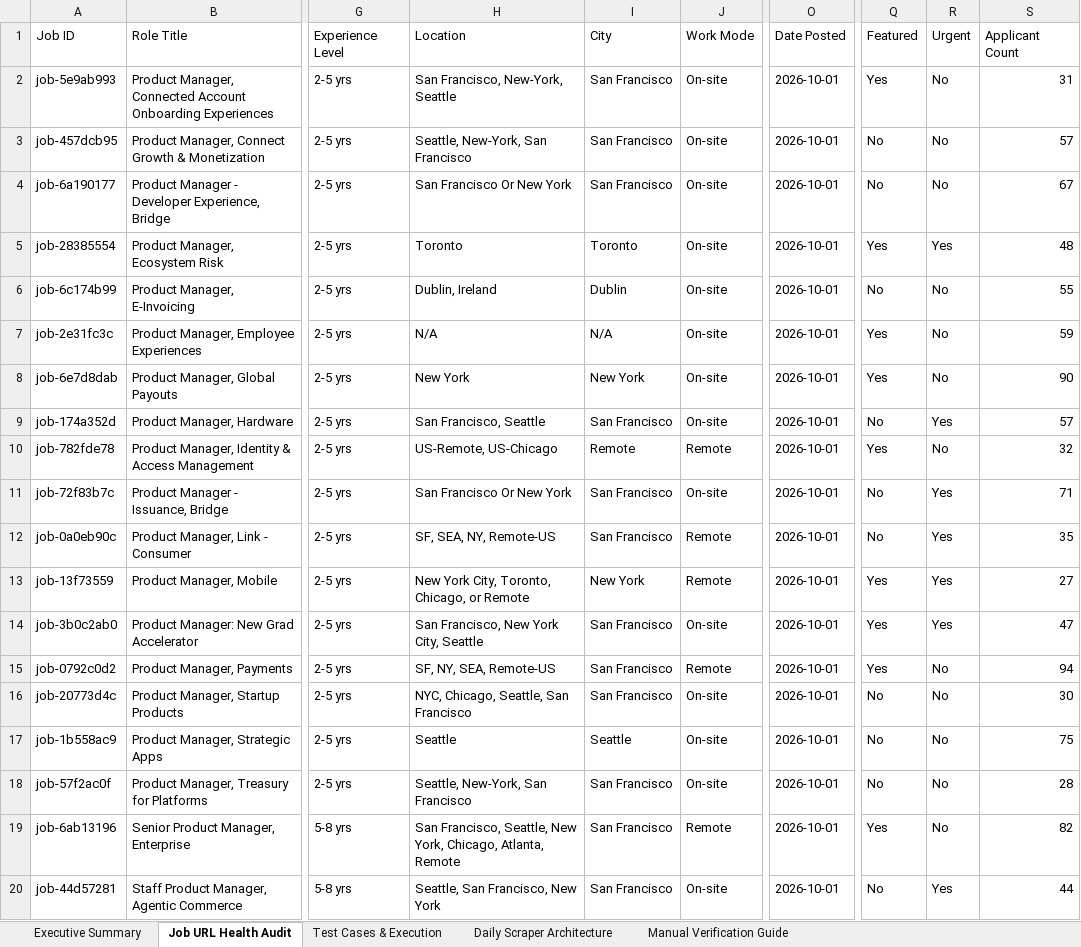
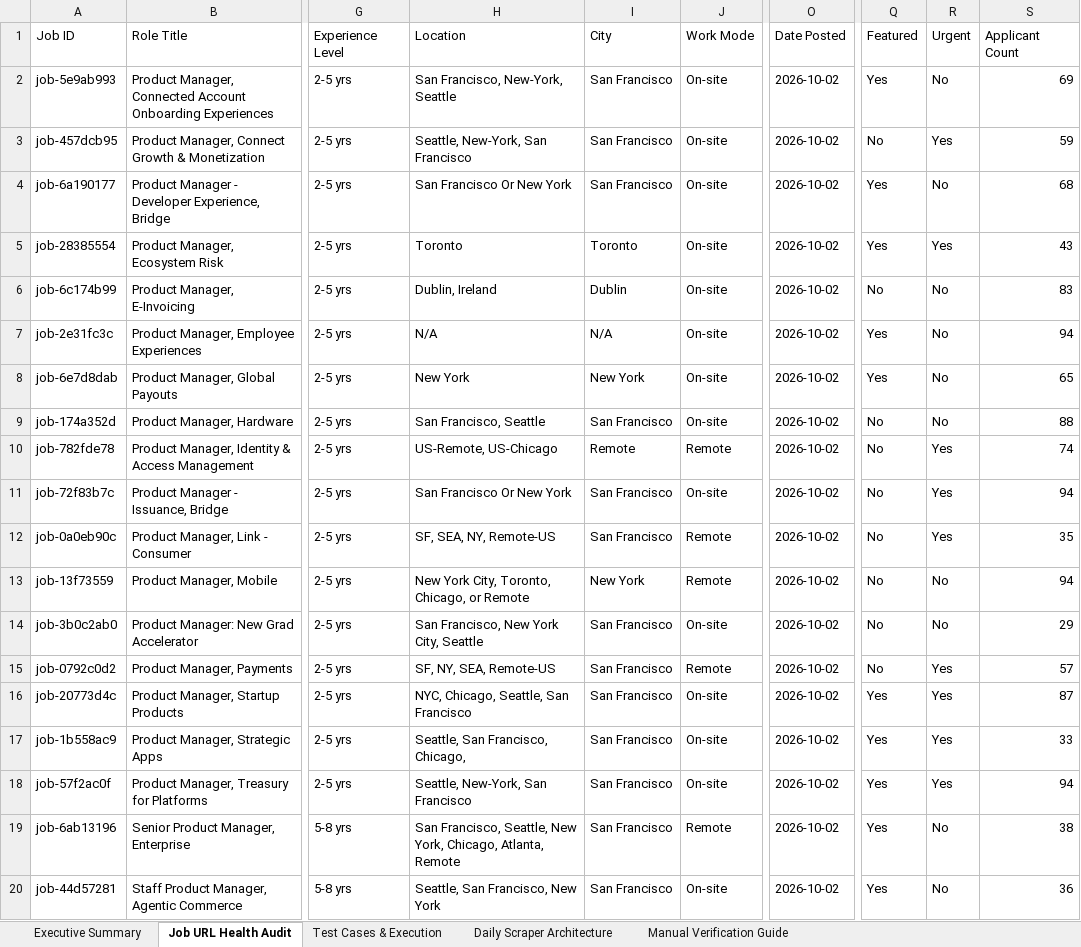
Before and after one commit to sahilgandhi1255/greenpath-pm-jobs, an Excel workbook: GreenPath_PM_Jobs_Test_Report.xlsx, sheet Job URL Health Audit, drawn as a sheet; only a part is shown, gaps mark what is left out; values as stored, in another font and other column widths than the file's, no borders; the diff covers the shown part only; the diff names each change by its address in the sheet, - before the commit and + after, or states it on an @@ line.

```diff
--- a/GreenPath_PM_Jobs_Test_Report.xlsx (sheet Job URL Health Audit)
+++ b/GreenPath_PM_Jobs_Test_Report.xlsx (sheet Job URL Health Audit)
-O2:O20 (Date Posted): 2026-10-01
+O2:O20 (Date Posted): 2026-10-02
-S2 (Applicant Count): 31
+S2 (Applicant Count): 69
-R3 (Urgent): No
+R3 (Urgent): Yes
-S3 (Applicant Count): 57
+S3 (Applicant Count): 59
-Q4 (Featured): No
+Q4 (Featured): Yes
-S4 (Applicant Count): 67
+S4 (Applicant Count): 68
-S5 (Applicant Count): 48
+S5 (Applicant Count): 43
-S6 (Applicant Count): 55
+S6 (Applicant Count): 83
-S7 (Applicant Count): 59
+S7 (Applicant Count): 94
-S8 (Applicant Count): 90
+S8 (Applicant Count): 65
-R9 (Urgent): Yes
+R9 (Urgent): No
-S9 (Applicant Count): 57
+S9 (Applicant Count): 88
-Q10 (Featured): Yes
+Q10 (Featured): No
-R10 (Urgent): No
+R10 (Urgent): Yes
-S10 (Applicant Count): 32
+S10 (Applicant Count): 74
-S11 (Applicant Count): 71
+S11 (Applicant Count): 94
-Q13:Q15 (Featured): Yes
+Q13:Q15 (Featured): No
-R13:R14 (Urgent): Yes
+R13:R14 (Urgent): No
-S13 (Applicant Count): 27
+S13 (Applicant Count): 94
-S14 (Applicant Count): 47
+S14 (Applicant Count): 29
-R15:R18 (Urgent): No
+R15:R18 (Urgent): Yes
-S15 (Applicant Count): 94
+S15 (Applicant Count): 57
-Q16:Q18 (Featured): No
+Q16:Q18 (Featured): Yes
-S16 (Applicant Count): 30
+S16 (Applicant Count): 87
-H17 (Location): Seattle
+H17 (Location): Seattle, San Francisco, Chicago,
-I17 (City): Seattle
+I17 (City): San Francisco
-S17 (Applicant Count): 75
+S17 (Applicant Count): 33
-S18 (Applicant Count): 28
+S18 (Applicant Count): 94
-S19 (Applicant Count): 82
+S19 (Applicant Count): 38
-Q20 (Featured): No
+Q20 (Featured): Yes
-R20 (Urgent): Yes
+R20 (Urgent): No
-S20 (Applicant Count): 44
+S20 (Applicant Count): 36
```
Also changed, not shown: 4 added rows, 2 removed rows and 538 edited cells elsewhere in this sheet, sheet Test Cases & Execution, sheet Executive Summary, sheet Manual Verification Guide, 2 other files.
